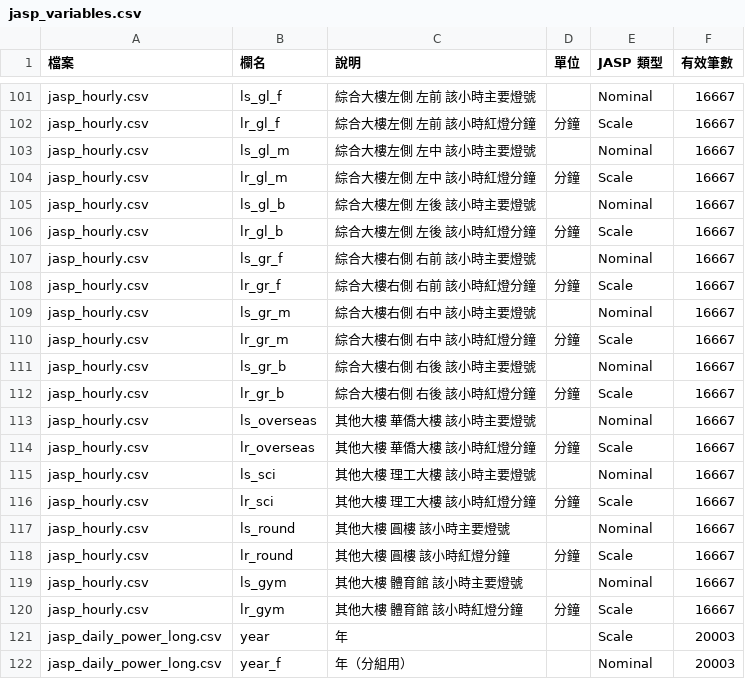
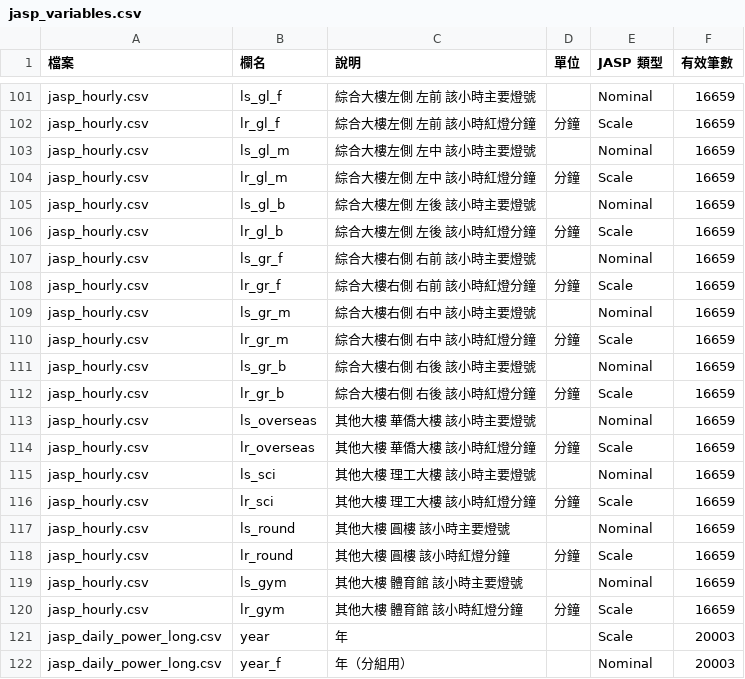
Before and after one commit to ccwu0918/ccwu0918.github.io, a CSV file: nqu-campus/files/jasp/jasp_variables.csv, drawn as a sheet; only a part is shown, gaps mark what is left out; the diff covers the shown part only; the diff names each change by its address in the sheet, - before the commit and + after, or states it on an @@ line.

```diff
--- a/nqu-campus/files/jasp/jasp_variables.csv
+++ b/nqu-campus/files/jasp/jasp_variables.csv
-F101:F120 (有效筆數): 16667
+F101:F120 (有效筆數): 16659
```
Also changed, not shown: 80 edited cells elsewhere in this file, nqu-campus/files/jasp/jasp_daily.csv, nqu-campus/files/jasp/jasp_daily_2024plus.csv, 18 other files.
